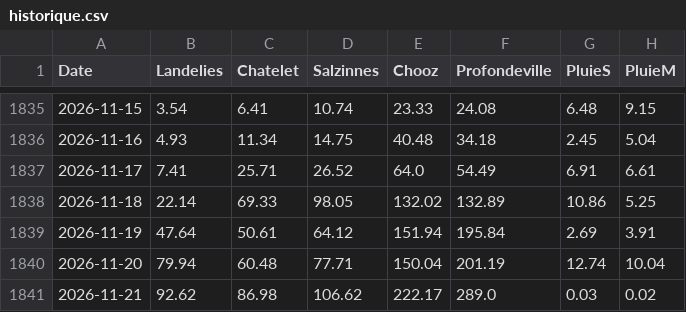
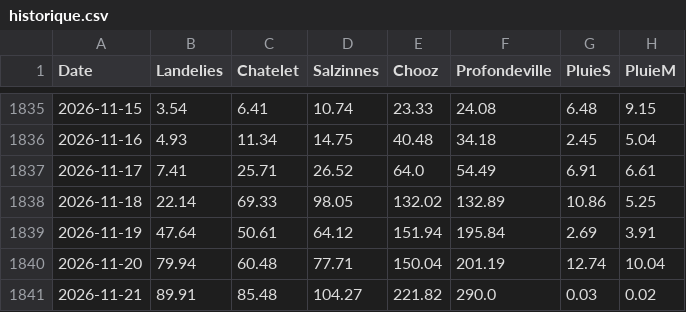
Before and after one commit to clem-tried-it/Guide-peche, a CSV file: data/historique.csv, drawn as a sheet; only a part is shown, gaps mark what is left out.

```diff
--- a/data/historique.csv
+++ b/data/historique.csv
@@ -1840,2 +1840,2 @@ Date,Landelies,Chatelet,Salzinnes,Chooz,Profondeville,PluieS,PluieM
 2026-11-20,79.94,60.48,77.71,150.04,201.19,12.74,10.04
-2026-11-21,92.62,86.98,106.62,222.17,289.0,0.03,0.02
+2026-11-21,89.91,85.48,104.27,221.82,290.0,0.03,0.02
```
Also changed, not shown: data/releves.csv, data/releves_10j.csv, 1 other file.
